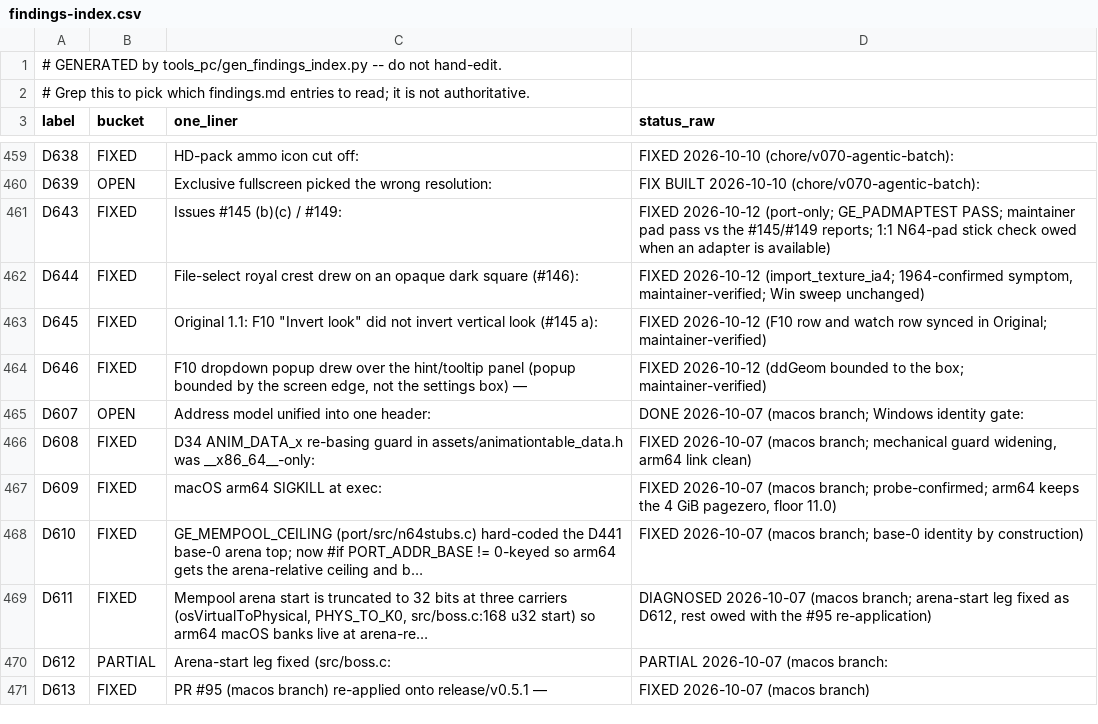
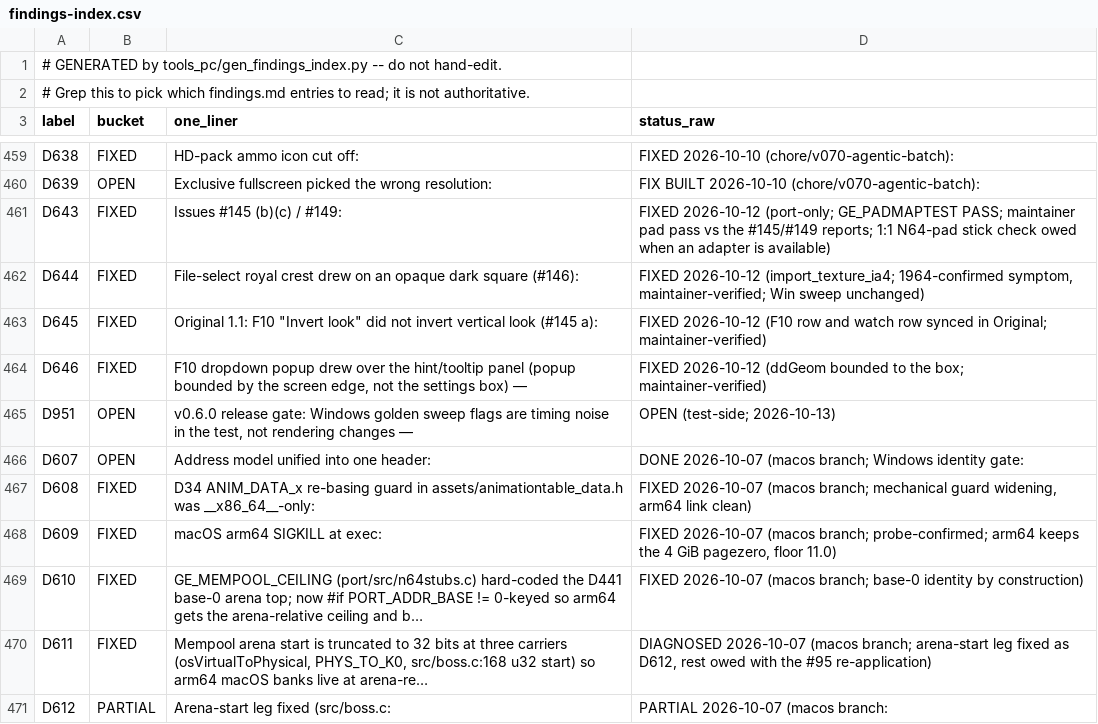
Before and after one commit to TheGlew/goldeneye-pc-port, a CSV file: docs/dev/findings-index.csv, drawn as a sheet; only a part is shown, gaps mark what is left out; the shorter side is filled out with more unchanged rows; the diff names each change by its address in the sheet, - before the commit and + after, or states it on an @@ line.

Commit message:
v0.6.0 docs accuracy pass: credits-crash and exit wording, known-issues table, download README save import and menu paths, D951

```diff
--- a/docs/dev/findings-index.csv
+++ b/docs/dev/findings-index.csv
+row 465: D951 | OPEN | v0.6.0 release gate: Windows golden sweep flags are timing noise in the test, not rendering changes — | OPEN (test-side; 2026-10-13)
```
Also changed, not shown: 8 other files.
